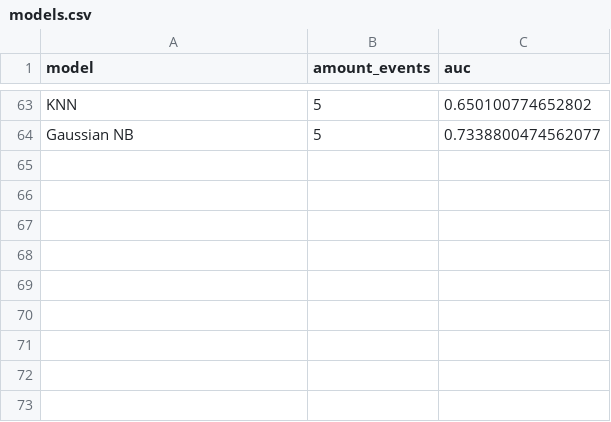
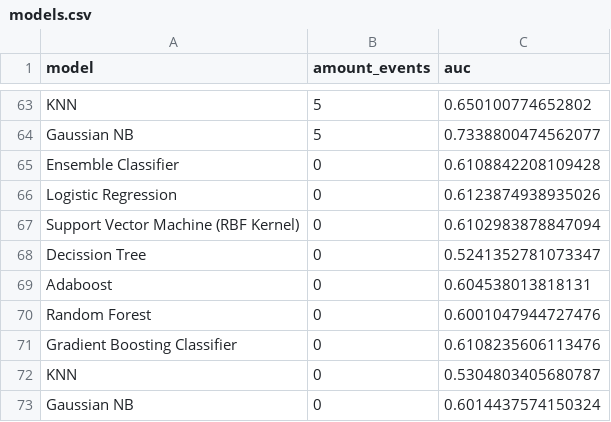
Before and after one commit to lincolncosta/tese, a CSV file: data/models-analysis/models.csv, drawn as a sheet; only a part is shown, gaps mark what is left out; the diff names each change by its address in the sheet, - before the commit and + after, or states it on an @@ line.

Commit message:
feat: cria execução com 0 eventos e atualiza notebooks removendo dependências desnecessárias

```diff
--- a/data/models-analysis/models.csv
+++ b/data/models-analysis/models.csv
+row 65: Ensemble Classifier | 0 | 0.6108842208109428
+row 66: Logistic Regression | 0 | 0.6123874938935026
+row 67: Support Vector Machine (RBF Kernel) | 0 | 0.6102983878847094
+row 68: Decission Tree | 0 | 0.5241352781073347
+row 69: Adaboost | 0 | 0.604538013818131
+row 70: Random Forest | 0 | 0.6001047944727476
+row 71: Gradient Boosting Classifier | 0 | 0.6108235606113476
+row 72: KNN | 0 | 0.5304803405680787
+row 73: Gaussian NB | 0 | 0.6014437574150324
```
Also changed, not shown: 6 other files.
